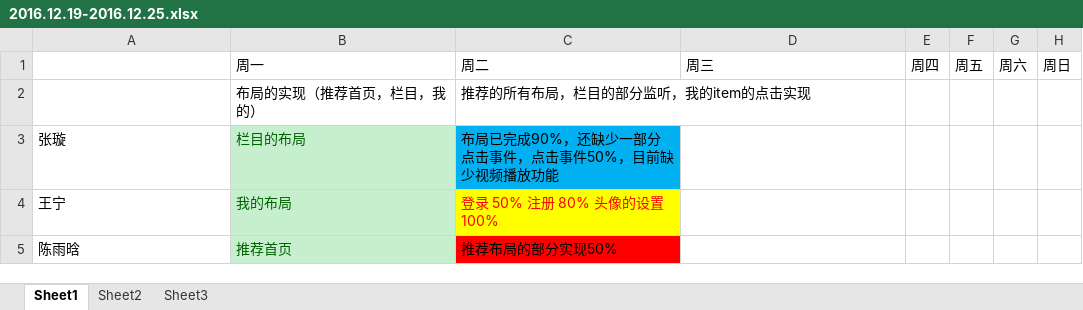
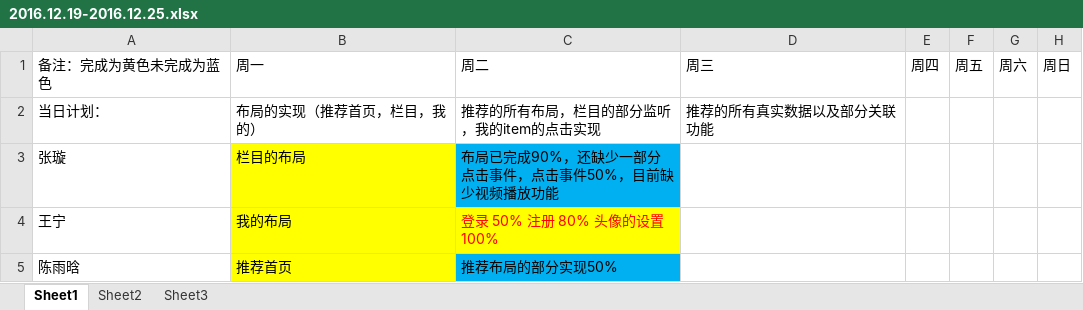
Before and after one commit to wnhh/LoveTV, an Excel workbook: app/src/main/assets/2016.12.19-2016.12.25.xlsx, sheet Sheet1, drawn as a sheet; values as stored, in another font and other column widths than the file's, no borders; the diff names each change by its address in the sheet, - before the commit and + after, or states it on an @@ line.

```diff
--- a/app/src/main/assets/2016.12.19-2016.12.25.xlsx (sheet Sheet1)
+++ b/app/src/main/assets/2016.12.19-2016.12.25.xlsx (sheet Sheet1)
-A1: (empty)
+A1: 备注：完成为黄色未完成为蓝色
-A2: (empty)
+A2: 当日计划：
-D2: (empty)
+D2: 推荐的所有真实数据以及部分关联功能
@@ B3:B5 fill: #C6EFCE → #FFFF00, text colour: #006100 → black @@
-C5 fill: #FF0000
+C5 fill: #00B0F0
```
Also changed, not shown: 1 other file.
